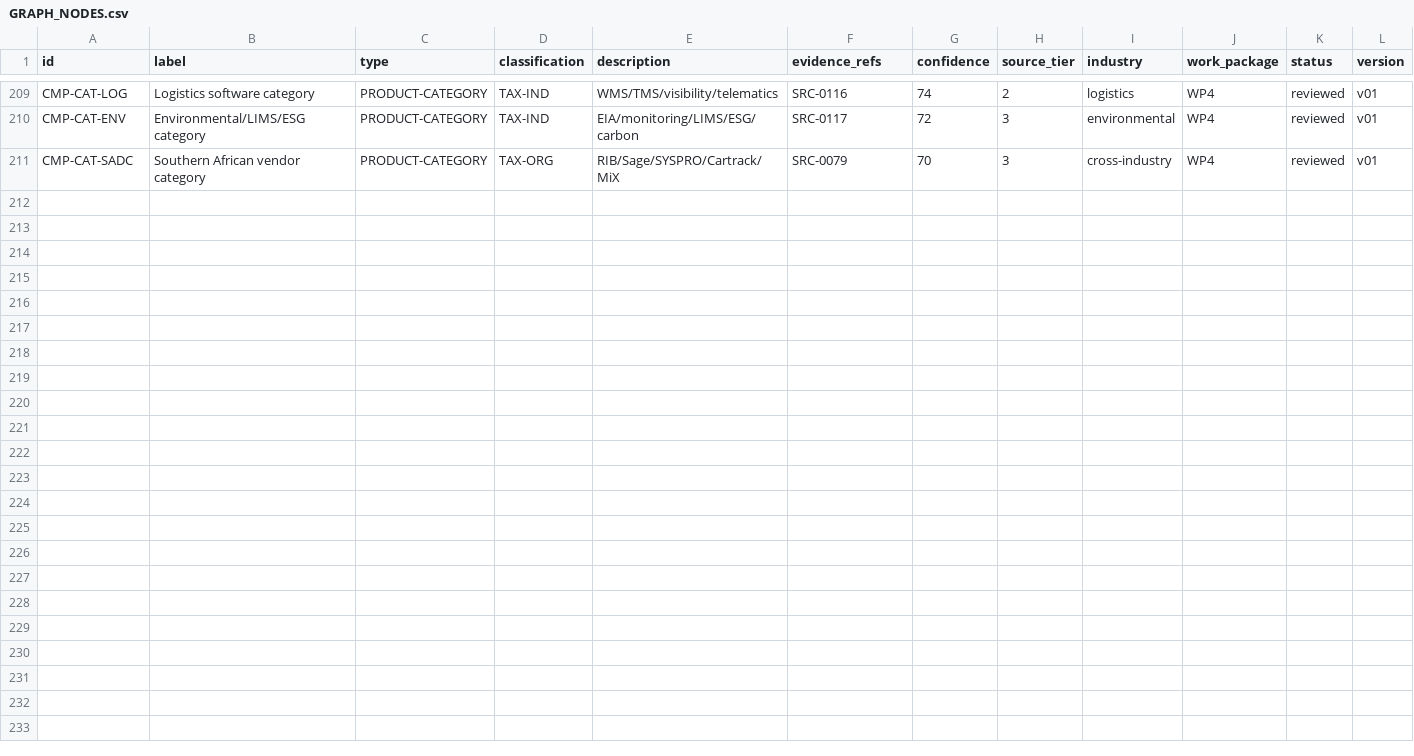
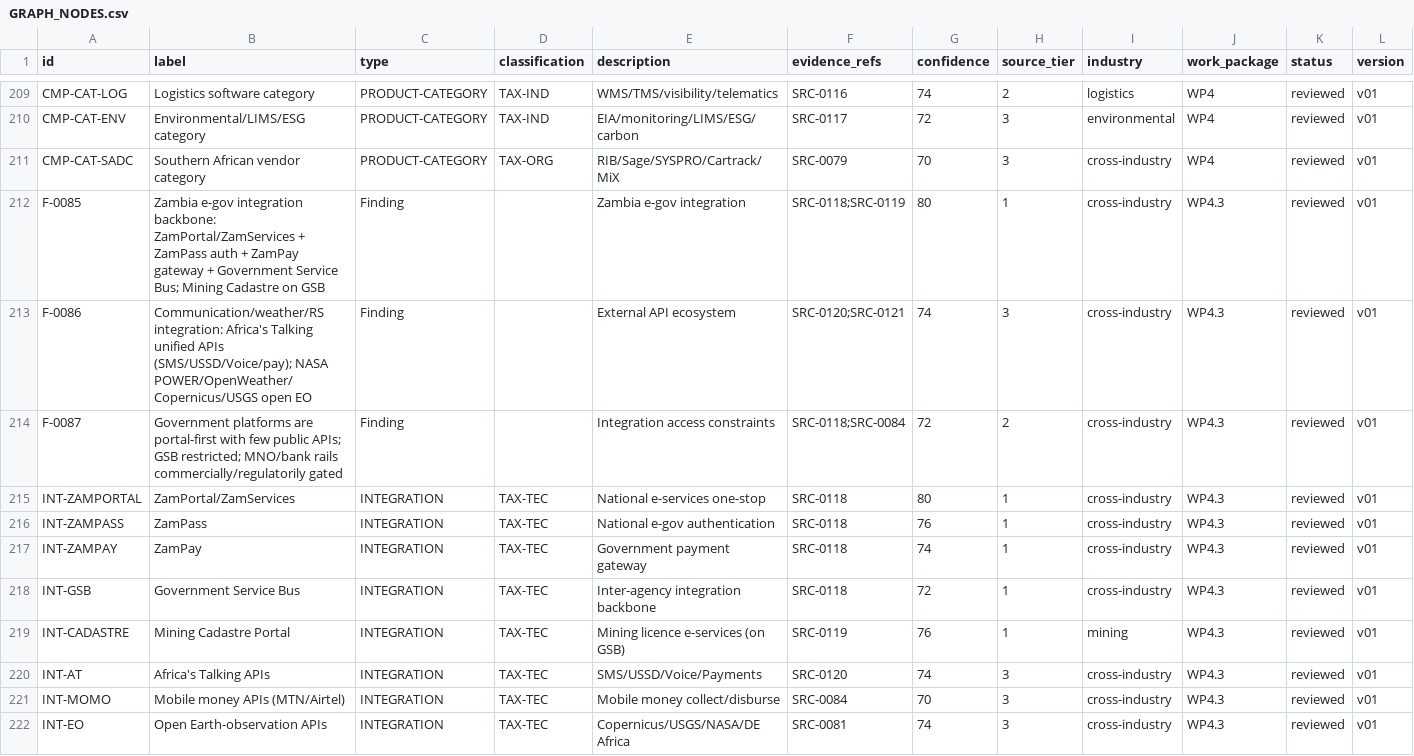
Before and after one commit to mapalo4kape-hue/cee-4311-unza-hydrology-revision, a CSV file: agrimine-nexus/knowledge-repository/10-requirements/GRAPH_NODES.csv, drawn as a sheet; only a part is shown, gaps mark what is left out; rows hold the shown columns only; the diff names each change by its address in the sheet, - before the commit and + after, or states it on an @@ line.

```diff
--- a/agrimine-nexus/knowledge-repository/10-requirements/GRAPH_NODES.csv
+++ b/agrimine-nexus/knowledge-repository/10-requirements/GRAPH_NODES.csv
+row 212: F-0085 | Zambia e-gov integration backbone: ZamPortal/ZamServices + ZamPass auth + ZamPay gateway + Government Service Bus; Mining Cadastre on GSB | Finding |  | Zambia e-gov integration | SRC-0118;SRC-0119 | 80 | 1 | cross-industry | WP4.3 | reviewed | v01
+row 213: F-0086 | Communication/weather/RS integration: Africa's Talking unified APIs (SMS/USSD/Voice/pay); NASA POWER/OpenWeather/Copernicus/USGS open EO | Finding |  | External API ecosystem | SRC-0120;SRC-0121 | 74 | 3 | cross-industry | WP4.3 | reviewed | v01
+row 214: F-0087 | Government platforms are portal-first with few public APIs; GSB restricted; MNO/bank rails commercially/regulatorily gated | Finding |  | Integration access constraints | SRC-0118;SRC-0084 | 72 | 2 | cross-industry | WP4.3 | reviewed | v01
+row 215: INT-ZAMPORTAL | ZamPortal/ZamServices | INTEGRATION | TAX-TEC | National e-services one-stop | SRC-0118 | 80 | 1 | cross-industry | WP4.3 | reviewed | v01
+row 216: INT-ZAMPASS | ZamPass | INTEGRATION | TAX-TEC | National e-gov authentication | SRC-0118 | 76 | 1 | cross-industry | WP4.3 | reviewed | v01
+row 217: INT-ZAMPAY | ZamPay | INTEGRATION | TAX-TEC | Government payment gateway | SRC-0118 | 74 | 1 | cross-industry | WP4.3 | reviewed | v01
+row 218: INT-GSB | Government Service Bus | INTEGRATION | TAX-TEC | Inter-agency integration backbone | SRC-0118 | 72 | 1 | cross-industry | WP4.3 | reviewed | v01
+row 219: INT-CADASTRE | Mining Cadastre Portal | INTEGRATION | TAX-TEC | Mining licence e-services (on GSB) | SRC-0119 | 76 | 1 | mining | WP4.3 | reviewed | v01
+row 220: INT-AT | Africa's Talking APIs | INTEGRATION | TAX-TEC | SMS/USSD/Voice/Payments | SRC-0120 | 74 | 3 | cross-industry | WP4.3 | reviewed | v01
+row 221: INT-MOMO | Mobile money APIs (MTN/Airtel) | INTEGRATION | TAX-TEC | Mobile money collect/disburse | SRC-0084 | 70 | 3 | cross-industry | WP4.3 | reviewed | v01
+row 222: INT-EO | Open Earth-observation APIs | INTEGRATION | TAX-TEC | Copernicus/USGS/NASA/DE Africa | SRC-0081 | 74 | 3 | cross-industry | WP4.3 | reviewed | v01
```
Also changed, not shown: agrimine-nexus/knowledge-repository/02-evidence/EVIDENCE_REGISTER.csv, agrimine-nexus/knowledge-repository/10-requirements/GRAPH_EDGES.csv, 7 other files.
